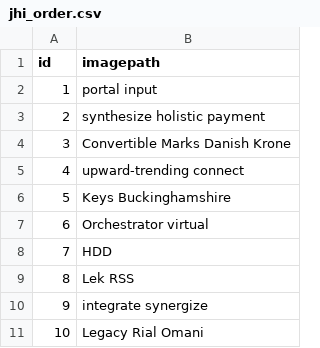
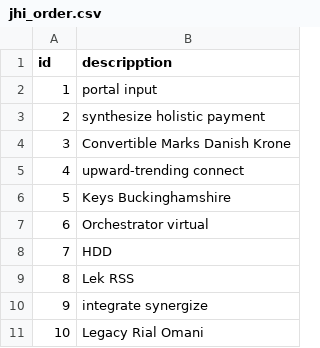
Before and after one commit to madhuwantha/giftItem, a CSV file: src/main/resources/config/liquibase/fake-data/jhi_order.csv, drawn as a sheet.

```diff
--- a/src/main/resources/config/liquibase/fake-data/jhi_order.csv
+++ b/src/main/resources/config/liquibase/fake-data/jhi_order.csv
@@ -1,2 +1,2 @@
-id;imagepath
+id;descripption
 1;portal input
```
Also changed, not shown: 50 other files.
